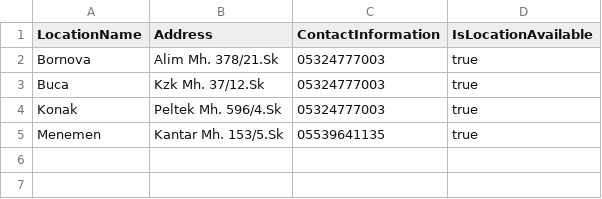
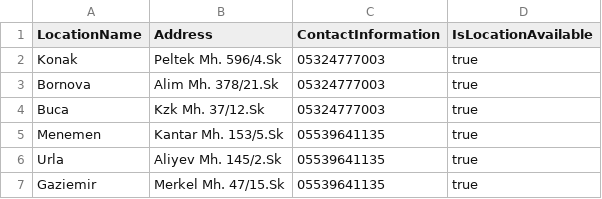
Before and after one commit to Huveee/Rental-Car-Management-System, a CSV file: locations.csv, drawn as a sheet.

```diff
--- a/locations.csv
+++ b/locations.csv
@@ -1,5 +1,7 @@
 LocationName,Address,ContactInformation,IsLocationAvailable
+Konak,Peltek Mh. 596/4.Sk,05324777003,true
 Bornova,Alim Mh. 378/21.Sk,05324777003,true
 Buca,Kzk Mh. 37/12.Sk,05324777003,true
-Konak,Peltek Mh. 596/4.Sk,05324777003,true
 Menemen,Kantar Mh. 153/5.Sk,05539641135,true
+Urla,Aliyev Mh. 145/2.Sk,05539641135,true
+Gaziemir,Merkel Mh. 47/15.Sk,05539641135,true
```
Also changed, not shown: cars.csv, payments.csv, 23 other files.
